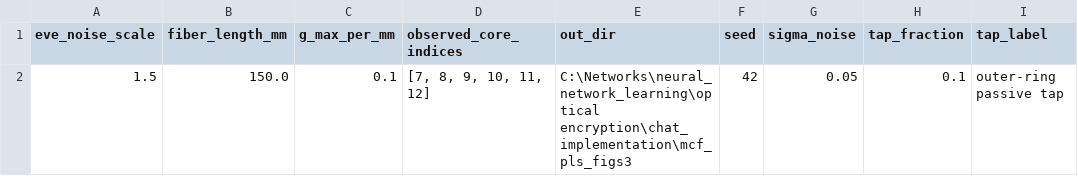
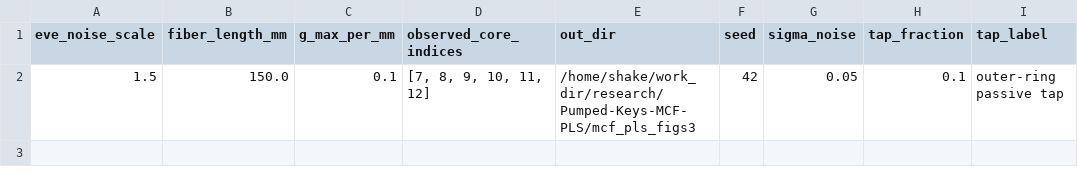
Before and after one commit to ShakedAmrossi/Pumped-Keys-MCF-PLS, a CSV file: data/publication_suite_config.csv, drawn as a sheet; only a part is shown; the diff names each change by its address in the sheet, - before the commit and + after, or states it on an @@ line.

```diff
--- a/data/publication_suite_config.csv
+++ b/data/publication_suite_config.csv
-E2 (out_dir): C:\Networks\neural_network_learning\optical encryption\chat_implementation\mcf_pls_figs3
+E2 (out_dir): /home/shake/work_dir/research/Pumped-Keys-MCF-PLS/mcf_pls_figs3
```
Also changed, not shown: data/protected2_37core_multiseed.csv, data/protected2_37core_multiseed_summary.csv, 28 other files.
